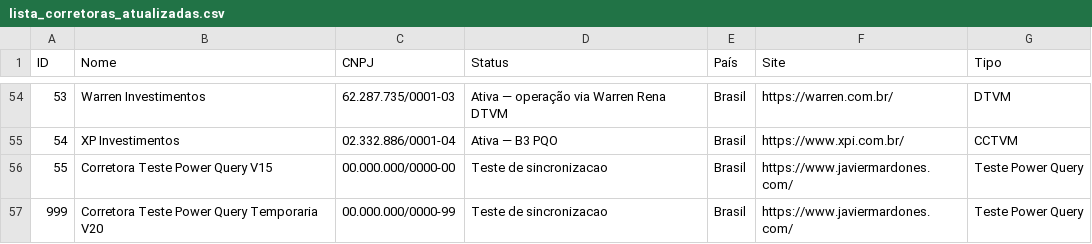
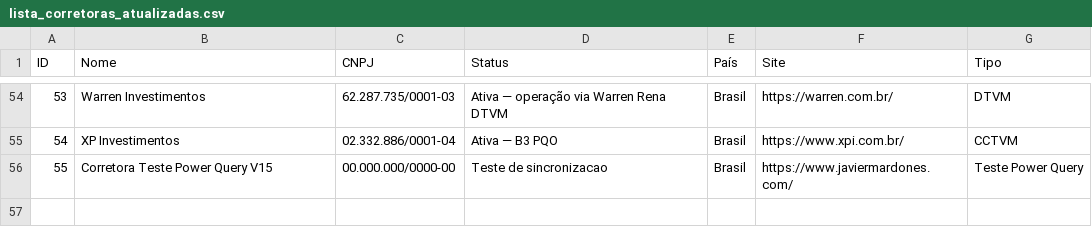
Before and after one commit to javiermardoness/lista_corretoras, a CSV file: lista_corretoras_atualizadas.csv, drawn as a sheet; only a part is shown, gaps mark what is left out.

Commit message:
test: remove registro temporario do Power Query

```diff
--- a/lista_corretoras_atualizadas.csv
+++ b/lista_corretoras_atualizadas.csv
@@ -56,2 +56 @@ ID,Nome,CNPJ,Status,País,Site,Tipo
 55,Corretora Teste Power Query V15,00.000.000/0000-00,Teste de sincronizacao,Brasil,https://www.javiermardones.com/,Teste Power Query
-999,Corretora Teste Power Query Temporaria V20,00.000.000/0000-99,Teste de sincronizacao,Brasil,https://www.javiermardones.com/,Teste Power Query
```
